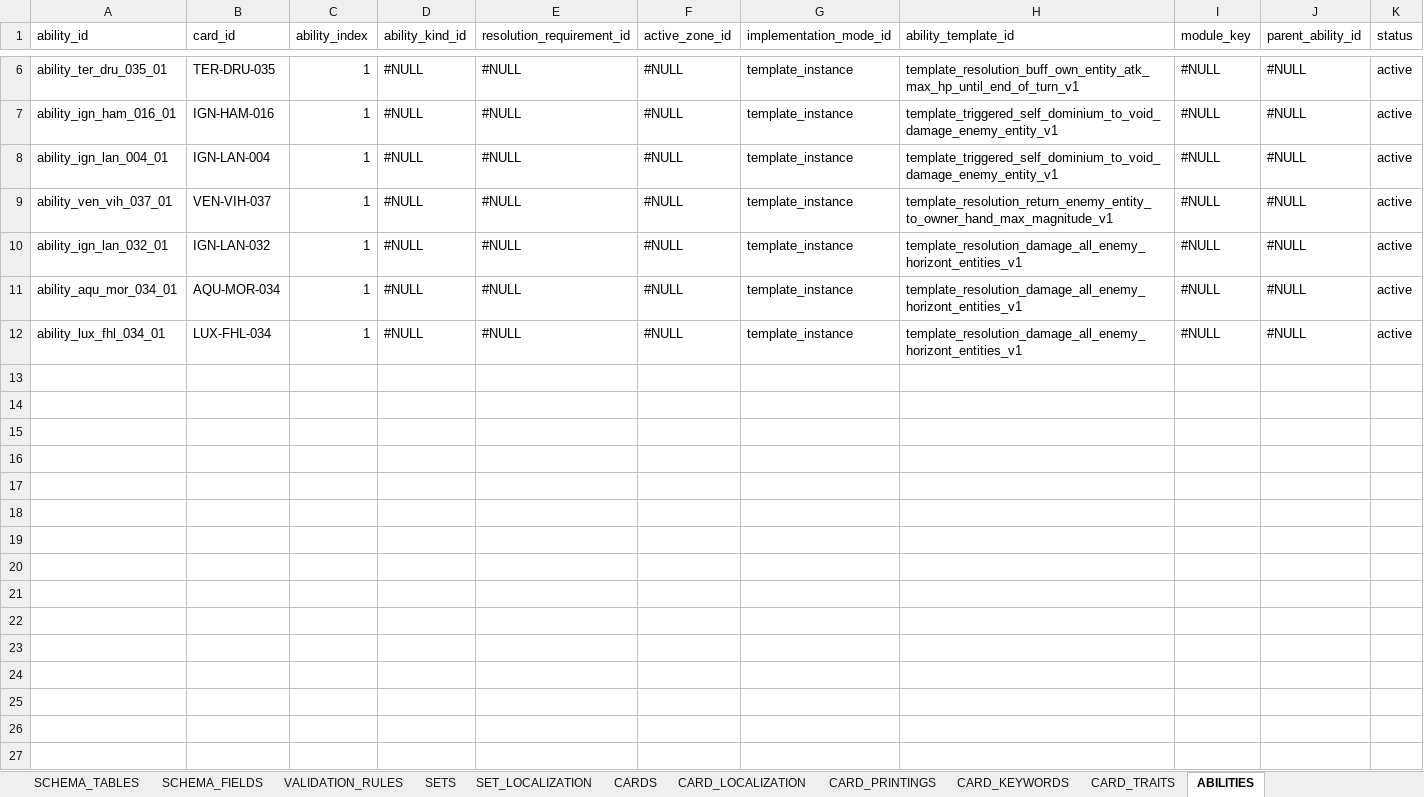
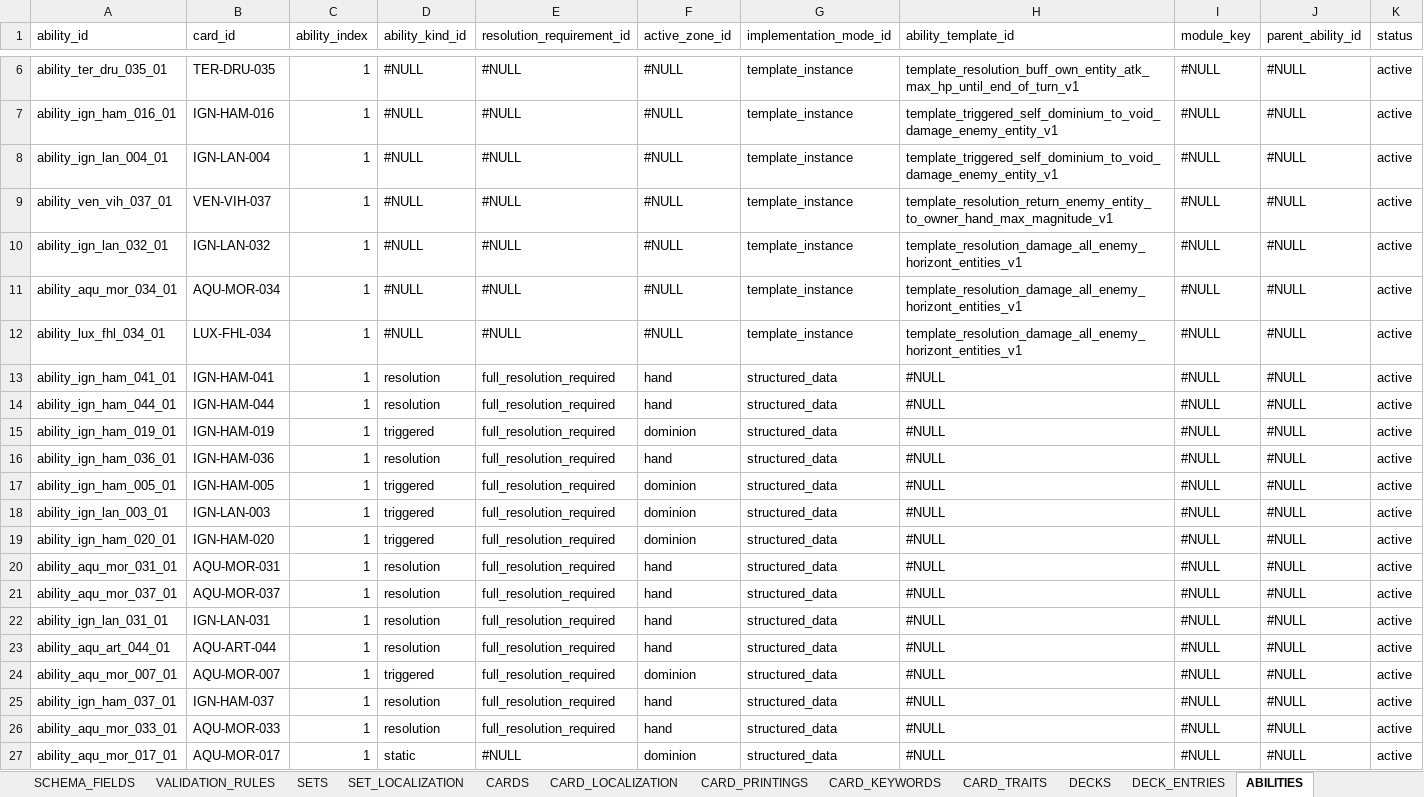
Before and after one commit to commander150/Aeterna_Projekt, an Excel workbook: Aeterna dokumentációk/CARDDATABASE.xlsx, sheet ABILITIES, drawn as a sheet; only a part is shown, gaps mark what is left out; values as stored, in another font and other column widths than the file's, no borders; charts and pictures not drawn; rows hold the shown columns only; the diff names each change by its address in the sheet, - before the commit and + after, or states it on an @@ line.

Commit message:
data: update canonical workbooks and base-game authority to 1.4.3

```diff
--- a/Aeterna dokumentációk/CARDDATABASE.xlsx (sheet ABILITIES)
+++ b/Aeterna dokumentációk/CARDDATABASE.xlsx (sheet ABILITIES)
+sheet tab: DECKS
+sheet tab: DECK_ENTRIES
+row 13: ability_ign_ham_041_01 | IGN-HAM-041 | 1 | resolution | full_resolution_required | hand | structured_data | #NULL | #NULL | #NULL | active
+row 14: ability_ign_ham_044_01 | IGN-HAM-044 | 1 | resolution | full_resolution_required | hand | structured_data | #NULL | #NULL | #NULL | active
+row 15: ability_ign_ham_019_01 | IGN-HAM-019 | 1 | triggered | full_resolution_required | dominion | structured_data | #NULL | #NULL | #NULL | active
+row 16: ability_ign_ham_036_01 | IGN-HAM-036 | 1 | resolution | full_resolution_required | hand | structured_data | #NULL | #NULL | #NULL | active
+row 17: ability_ign_ham_005_01 | IGN-HAM-005 | 1 | triggered | full_resolution_required | dominion | structured_data | #NULL | #NULL | #NULL | active
+row 18: ability_ign_lan_003_01 | IGN-LAN-003 | 1 | triggered | full_resolution_required | dominion | structured_data | #NULL | #NULL | #NULL | active
+row 19: ability_ign_ham_020_01 | IGN-HAM-020 | 1 | triggered | full_resolution_required | dominion | structured_data | #NULL | #NULL | #NULL | active
+row 20: ability_aqu_mor_031_01 | AQU-MOR-031 | 1 | resolution | full_resolution_required | hand | structured_data | #NULL | #NULL | #NULL | active
+row 21: ability_aqu_mor_037_01 | AQU-MOR-037 | 1 | resolution | full_resolution_required | hand | structured_data | #NULL | #NULL | #NULL | active
+row 22: ability_ign_lan_031_01 | IGN-LAN-031 | 1 | resolution | full_resolution_required | hand | structured_data | #NULL | #NULL | #NULL | active
+row 23: ability_aqu_art_044_01 | AQU-ART-044 | 1 | resolution | full_resolution_required | hand | structured_data | #NULL | #NULL | #NULL | active
+row 24: ability_aqu_mor_007_01 | AQU-MOR-007 | 1 | triggered | full_resolution_required | dominion | structured_data | #NULL | #NULL | #NULL | active
+row 25: ability_ign_ham_037_01 | IGN-HAM-037 | 1 | resolution | full_resolution_required | hand | structured_data | #NULL | #NULL | #NULL | active
+row 26: ability_aqu_mor_033_01 | AQU-MOR-033 | 1 | resolution | full_resolution_required | hand | structured_data | #NULL | #NULL | #NULL | active
+row 27: ability_aqu_mor_017_01 | AQU-MOR-017 | 1 | static | #NULL | dominion | structured_data | #NULL | #NULL | #NULL | active
```
Also changed, not shown: sheet VALIDATION_RULES, sheet CHANGELOG, sheet ABILITY_EFFECTS, sheet ABILITY_TARGETS, sheet SCHEMA_FIELDS, sheet ABILITY_EFFECT_PARAMETERS, 7 more sheets, charts or pictures, Aeterna dokumentációk/REGISTRY.xlsx, 2 other files.
